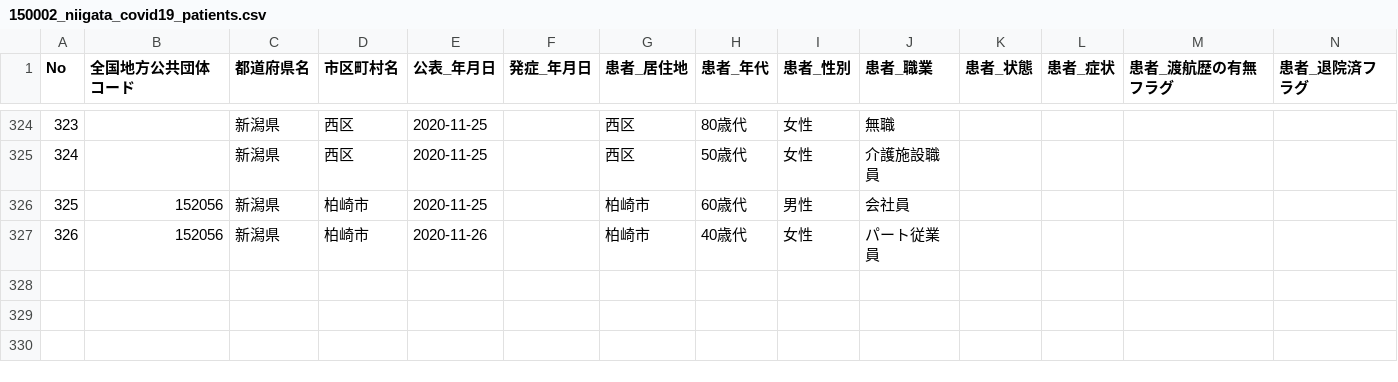
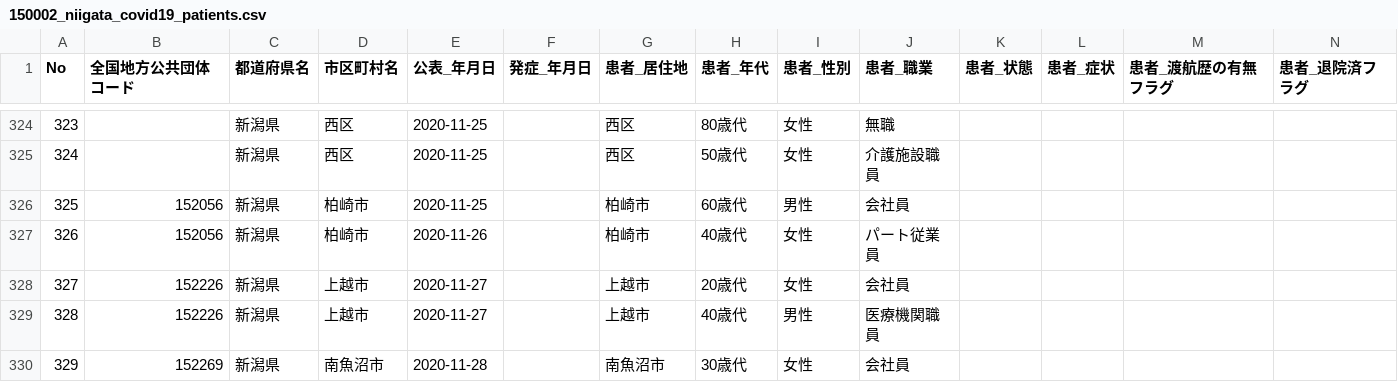
Before and after one commit to CodeForNiigata/covid19-data-niigata, a CSV file: dist/csv/150002_niigata_covid19_patients.csv, drawn as a sheet; only a part is shown, gaps mark what is left out; rows hold the shown columns only; the diff names each change by its address in the sheet, - before the commit and + after, or states it on an @@ line.

```diff
--- a/dist/csv/150002_niigata_covid19_patients.csv
+++ b/dist/csv/150002_niigata_covid19_patients.csv
+row 328: 327 | 152226 | 新潟県 | 上越市 | 2020-11-27 |  | 上越市 | 20歳代 | 女性 | 会社員
+row 329: 328 | 152226 | 新潟県 | 上越市 | 2020-11-27 |  | 上越市 | 40歳代 | 男性 | 医療機関職員
+row 330: 329 | 152269 | 新潟県 | 南魚沼市 | 2020-11-28 |  | 南魚沼市 | 30歳代 | 女性 | 会社員
```
Also changed, not shown: 2 other files.
